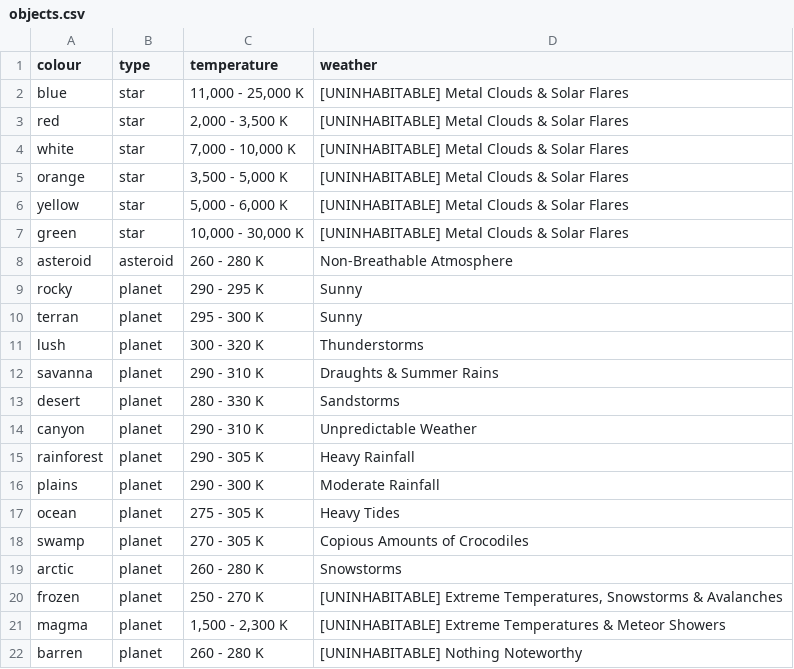
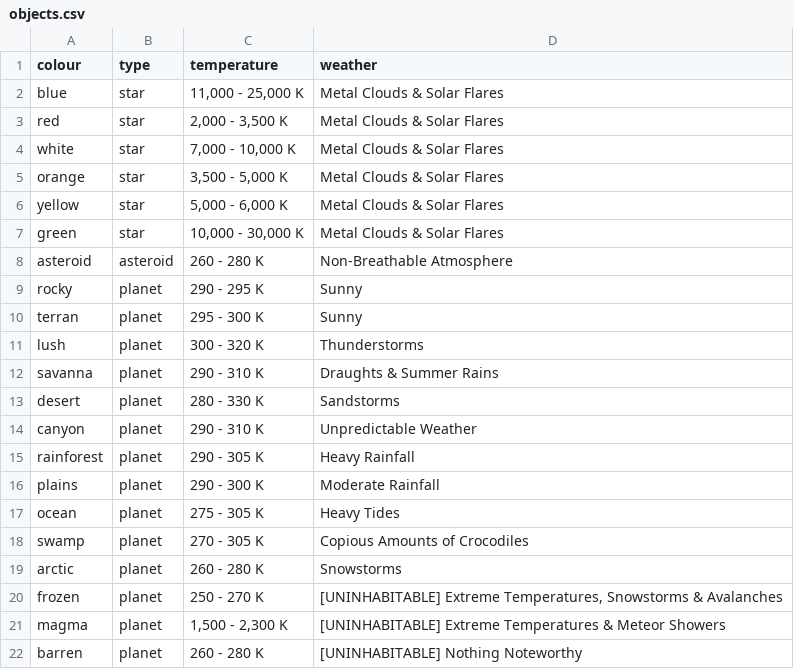
Before and after one commit to ditastaszewski/SciFiUI, a CSV file: java/data/objects.csv, drawn as a sheet.

Commit message:
removed uninhabitable from sun weather because nobody thinks of inhabiting stars anyways

```diff
--- a/java/data/objects.csv
+++ b/java/data/objects.csv
@@ -1,8 +1,8 @@
 colour,type,temperature,weather
-blue,star,"11,000 - 25,000 K",[UNINHABITABLE] Metal Clouds & Solar Flares
-red,star,"2,000 - 3,500 K",[UNINHABITABLE] Metal Clouds & Solar Flares
-white,star,"7,000 - 10,000 K",[UNINHABITABLE] Metal Clouds & Solar Flares
-orange,star,"3,500 - 5,000 K",[UNINHABITABLE] Metal Clouds & Solar Flares
-yellow,star,"5,000 - 6,000 K",[UNINHABITABLE] Metal Clouds & Solar Flares
-green,star,"10,000 - 30,000 K",[UNINHABITABLE] Metal Clouds & Solar Flares
+blue,star,"11,000 - 25,000 K",Metal Clouds & Solar Flares
+red,star,"2,000 - 3,500 K",Metal Clouds & Solar Flares
+white,star,"7,000 - 10,000 K",Metal Clouds & Solar Flares
+orange,star,"3,500 - 5,000 K",Metal Clouds & Solar Flares
+yellow,star,"5,000 - 6,000 K",Metal Clouds & Solar Flares
+green,star,"10,000 - 30,000 K",Metal Clouds & Solar Flares
 asteroid,asteroid,260 - 280 K,Non-Breathable Atmosphere
```
